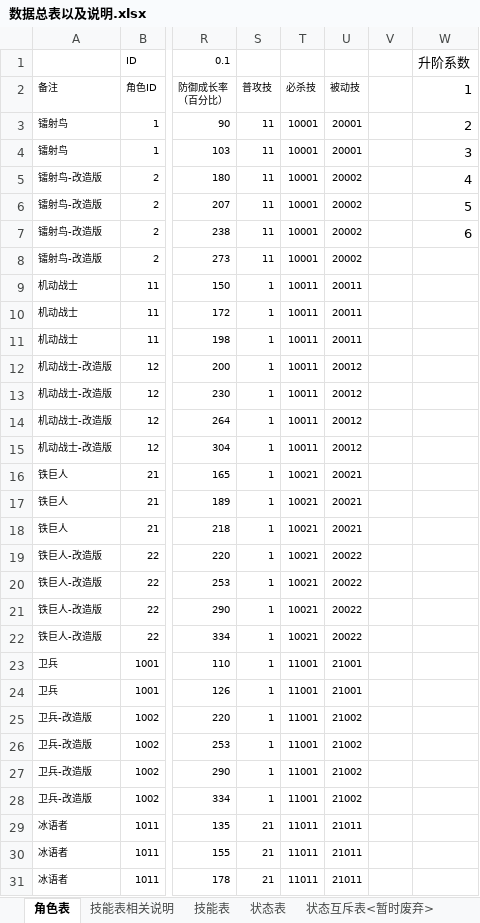
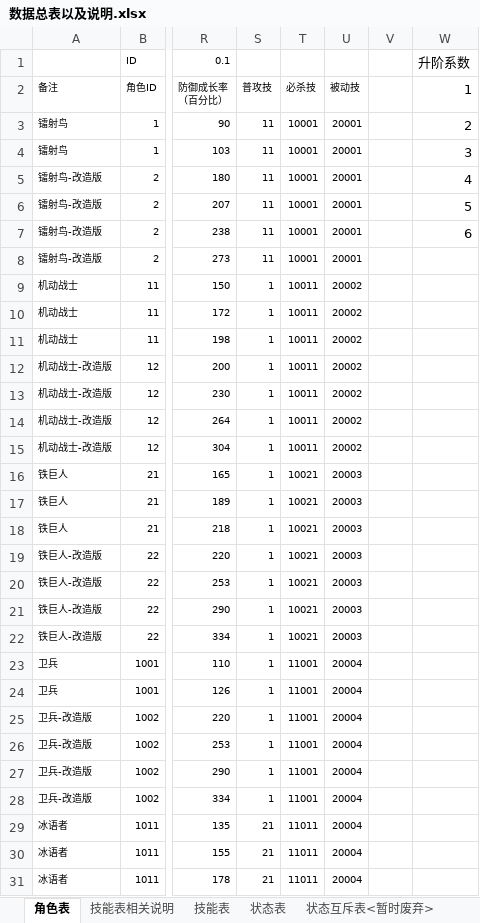
Before and after one commit to jmy1604/wjxz_server, an Excel workbook: 数据总表以及说明.xlsx, sheet 角色表, drawn as a sheet; only a part is shown, gaps mark what is left out; values as stored, in another font and other column widths than the file's, no borders; the diff covers the shown part only; the diff names each change by its address in the sheet, - before the commit and + after, or states it on an @@ line.

```diff
--- a/数据总表以及说明.xlsx (sheet 角色表)
+++ b/数据总表以及说明.xlsx (sheet 角色表)
-U5:U8: 20002
+U5:U8: 20001
-U9:U11: 20011
+U9:U11: 20002
-U12:U15: 20012
+U12:U15: 20002
-U16:U18: 20021
+U16:U18: 20003
-U19:U22: 20022
+U19:U22: 20003
-U23:U24: 21001
+U23:U24: 20004
-U25:U28: 21002
+U25:U28: 20004
-U29:U31: 21011
+U29:U31: 20004
```
Also changed, not shown: 91 edited cells elsewhere in this sheet, sheet 技能表, sheet 技能表相关说明, 10 other files.
